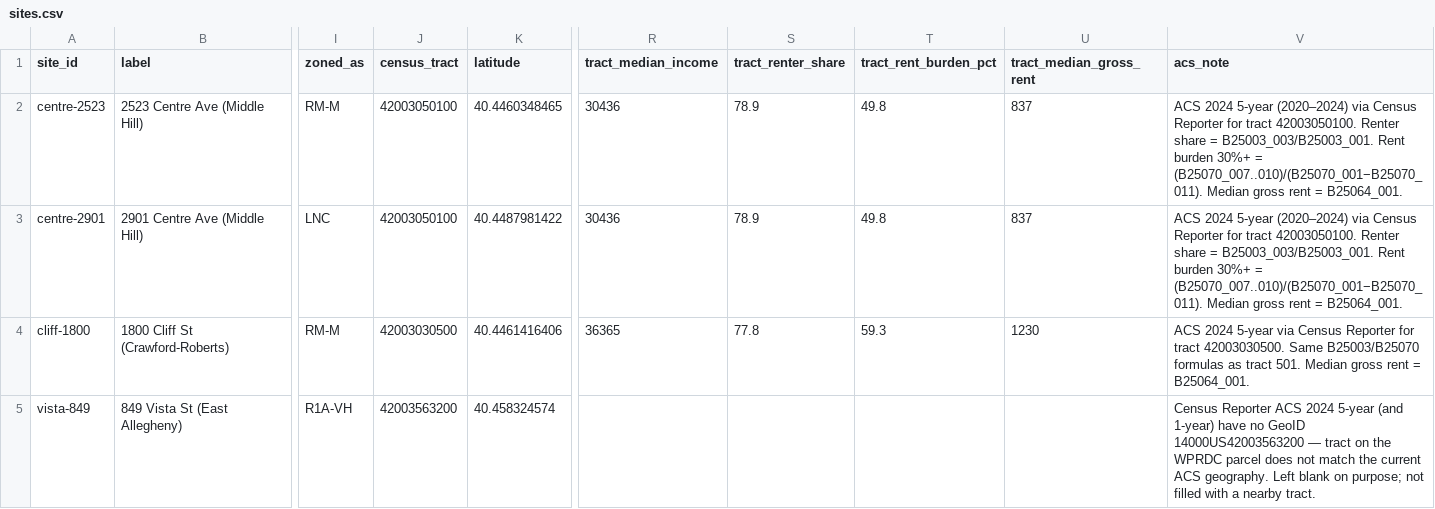
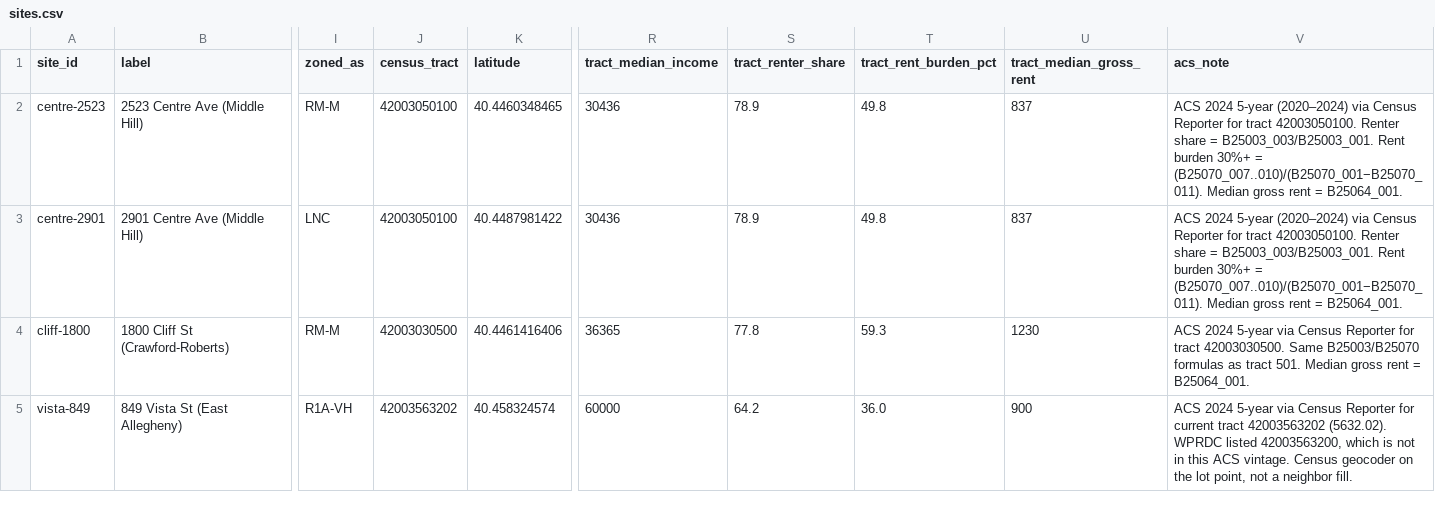
Before and after one commit to rssrepo/housing-permits-observatory, a CSV file: sites.csv, drawn as a sheet; only a part is shown, gaps mark what is left out; the diff names each change by its address in the sheet, - before the commit and + after, or states it on an @@ line.

```diff
--- a/sites.csv
+++ b/sites.csv
-J5 (census_tract): 42003563200
+J5 (census_tract): 42003563202
-R5 (tract_median_income): (empty)
+R5 (tract_median_income): 60000
-S5 (tract_renter_share): (empty)
+S5 (tract_renter_share): 64.2
-T5 (tract_rent_burden_pct): (empty)
+T5 (tract_rent_burden_pct): 36.0
-U5 (tract_median_gross_rent): (empty)
+U5 (tract_median_gross_rent): 900
-V5 (acs_note): Census Reporter ACS 2024 5-year (and 1-year) have no GeoID 14000US42003563200 — tract on the WPRDC parcel does not match the current ACS geography. Left blank on purpose; not filled with a nearby tract.
+V5 (acs_note): ACS 2024 5-year via Census Reporter for current tract 42003563202 (5632.02). WPRDC listed 42003563200, which is not in this ACS vintage. Census geocoder on the lot point, not a neighbor fill.
```
Also changed, not shown: 23 other files.
